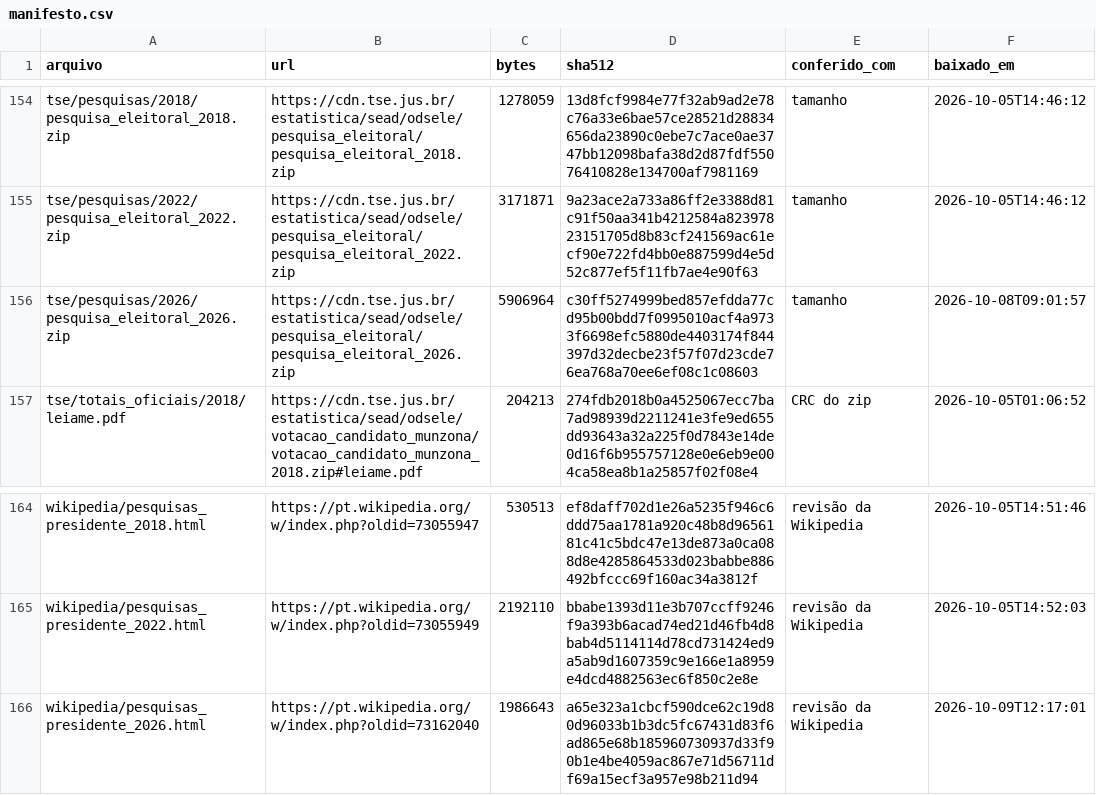
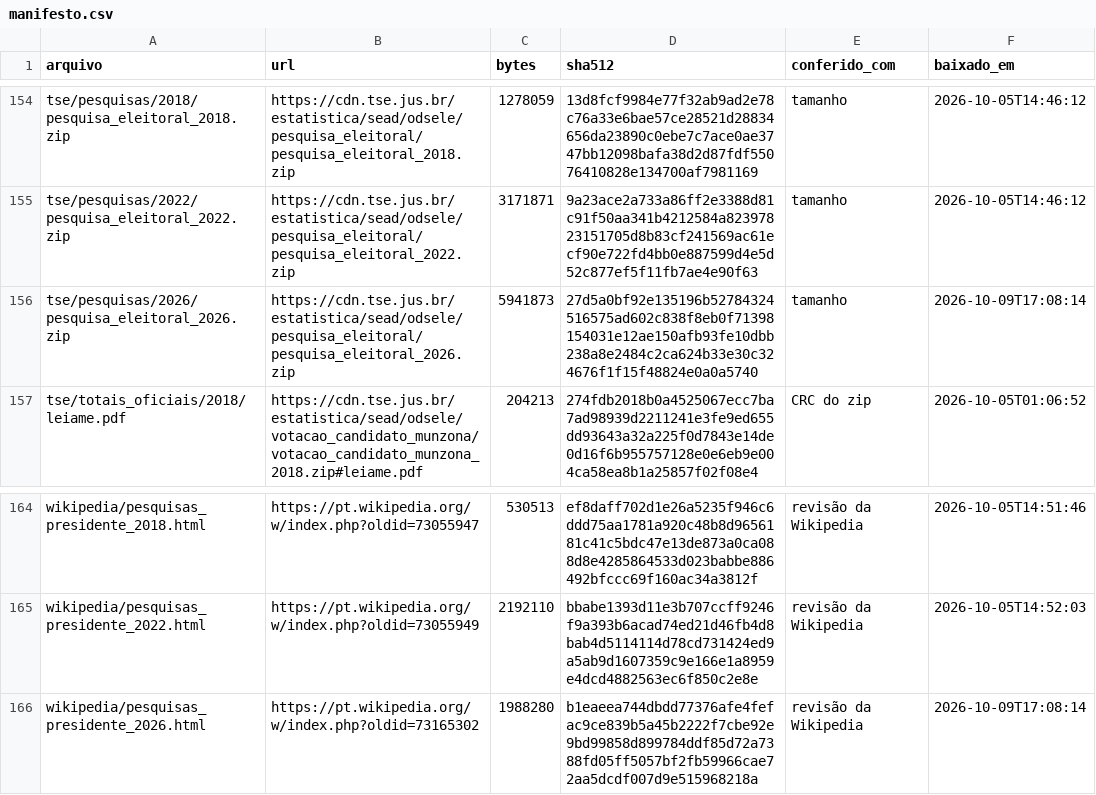
Before and after one commit to robertomsgomide/eleicoes, a CSV file: dados/bruto/manifesto.csv, drawn as a sheet; only a part is shown, gaps mark what is left out.

```diff
--- a/dados/bruto/manifesto.csv
+++ b/dados/bruto/manifesto.csv
@@ -155,3 +155,3 @@ tse/pesquisas/2018/pesquisa_eleitoral_2018.zip,https://cdn.tse.jus.br/estatistic
 tse/pesquisas/2022/pesquisa_eleitoral_2022.zip,https://cdn.tse.jus.br/estatistica/sead/odsele/pesquisa_eleitoral/pesquisa_eleitoral_2022.zip,3171871,9a23ace2a733a86ff2e3388d81c91f50aa341b4212584a82397823151705d8b83cf241569ac61ecf90e722fd4bb0e887599d4e5d52c877ef5f11fb7ae4e90f63,tamanho,2026-10-05T14:46:12
-tse/pesquisas/2026/pesquisa_eleitoral_2026.zip,https://cdn.tse.jus.br/estatistica/sead/odsele/pesquisa_eleitoral/pesquisa_eleitoral_2026.zip,5906964,c30ff5274999bed857efdda77cd95b00bdd7f0995010acf4a9733f6698efc5880de4403174f844397d32decbe23f57f07d23cde76ea768a70ee6ef08c1c08603,tamanho,2026-10-08T09:01:57
+tse/pesquisas/2026/pesquisa_eleitoral_2026.zip,https://cdn.tse.jus.br/estatistica/sead/odsele/pesquisa_eleitoral/pesquisa_eleitoral_2026.zip,5941873,27d5a0bf92e135196b52784324516575ad602c838f8eb0f71398154031e12ae150afb93fe10dbb238a8e2484c2ca624b33e30c324676f1f15f48824e0a0a5740,tamanho,2026-10-09T17:08:14
 tse/totais_oficiais/2018/leiame.pdf,https://cdn.tse.jus.br/estatistica/sead/odsele/votacao_candidato_munzona/votacao_candidato_munzona_2018.zip#leiame.pdf,204213,274fdb2018b0a4525067ecc7ba7ad98939d2211241e3fe9ed655dd93643a32a225f0d7843e14de0d16f6b955757128e0e6eb9e004ca58ea8b1a25857f02f08e4,CRC do zip,2026-10-05T01:06:52
@@ -165,2 +165,2 @@ wikipedia/pesquisas_presidente_2018.html,https://pt.wikipedia.org/w/index.php?ol
 wikipedia/pesquisas_presidente_2022.html,https://pt.wikipedia.org/w/index.php?oldid=73055949,2192110,bbabe1393d11e3b707ccff9246f9a393b6acad74ed21d46fb4d8bab4d5114114d78cd731424ed9a5ab9d1607359c9e166e1a8959e4dcd4882563ec6f850c2e8e,revisão da Wikipedia,2026-10-05T14:52:03
-wikipedia/pesquisas_presidente_2026.html,https://pt.wikipedia.org/w/index.php?oldid=73162040,1986643,a65e323a1cbcf590dce62c19d80d96033b1b3dc5fc67431d83f6ad865e68b185960730937d33f90b1e4be4059ac867e71d56711df69a15ecf3a957e98b211d94,revisão da Wikipedia,2026-10-09T12:17:01
+wikipedia/pesquisas_presidente_2026.html,https://pt.wikipedia.org/w/index.php?oldid=73165302,1988280,b1eaeea744dbdd77376afe4fefac9ce839b5a45b2222f7cbe92e9bd99858d899784ddf85d72a7388fd05ff5057bf2fb59966cae72aa5dcdf007d9e515968218a,revisão da Wikipedia,2026-10-09T17:08:14
```
Also changed, not shown: 3 other files.
